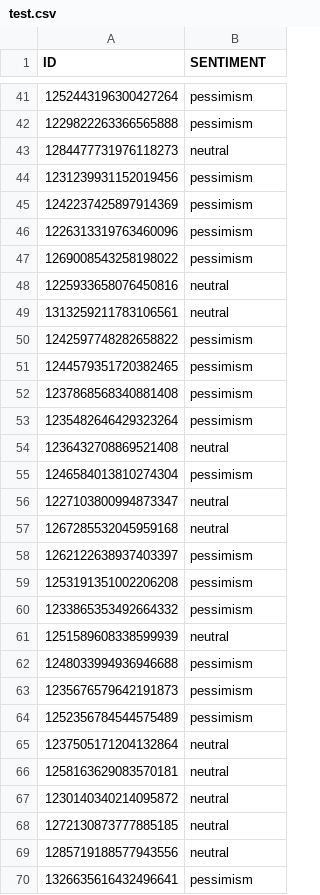
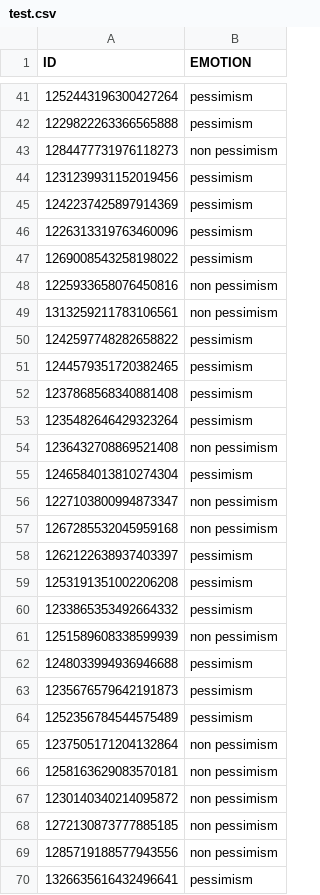
Before and after one commit to gbgonzalez/optimism_pessimist_twitter, a CSV file: data/pessimism/test.csv, drawn as a sheet; only a part is shown, gaps mark what is left out; the diff covers the shown part only.

```diff
--- a/data/pessimism/test.csv
+++ b/data/pessimism/test.csv
@@ -1 +1 @@
-ID	SENTIMENT
+ID	EMOTION
@@ -42,3 +42,3 @@ ID	SENTIMENT
 1229822263366565888	pessimism
-1284477731976118273	neutral
+1284477731976118273	non pessimism
 1231239931152019456	pessimism
@@ -47,4 +47,4 @@ ID	SENTIMENT
 1269008543258198022	pessimism
-1225933658076450816	neutral
-1313259211783106561	neutral
+1225933658076450816	non pessimism
+1313259211783106561	non pessimism
 1242597748282658822	pessimism
@@ -53,6 +53,6 @@ ID	SENTIMENT
 1235482646429323264	pessimism
-1236432708869521408	neutral
+1236432708869521408	non pessimism
 1246584013810274304	pessimism
-1227103800994873347	neutral
-1267285532045959168	neutral
+1227103800994873347	non pessimism
+1267285532045959168	non pessimism
 1262122638937403397	pessimism
@@ -60,3 +60,3 @@ ID	SENTIMENT
 1233865353492664332	pessimism
-1251589608338599939	neutral
+1251589608338599939	non pessimism
 1248033994936946688	pessimism
@@ -64,7 +64,7 @@ ID	SENTIMENT
 1252356784544575489	pessimism
-1237505171204132864	neutral
-1258163629083570181	neutral
-1230140340214095872	neutral
-1272130873777885185	neutral
-1285719188577943556	neutral
+1237505171204132864	non pessimism
+1258163629083570181	non pessimism
+1230140340214095872	non pessimism
+1272130873777885185	non pessimism
+1285719188577943556	non pessimism
 1326635616432496641	pessimism
```
Also changed, not shown: 93 edited cells elsewhere in this file, data/optimism/test.csv, data/optimism/train.csv, 2 other files.
